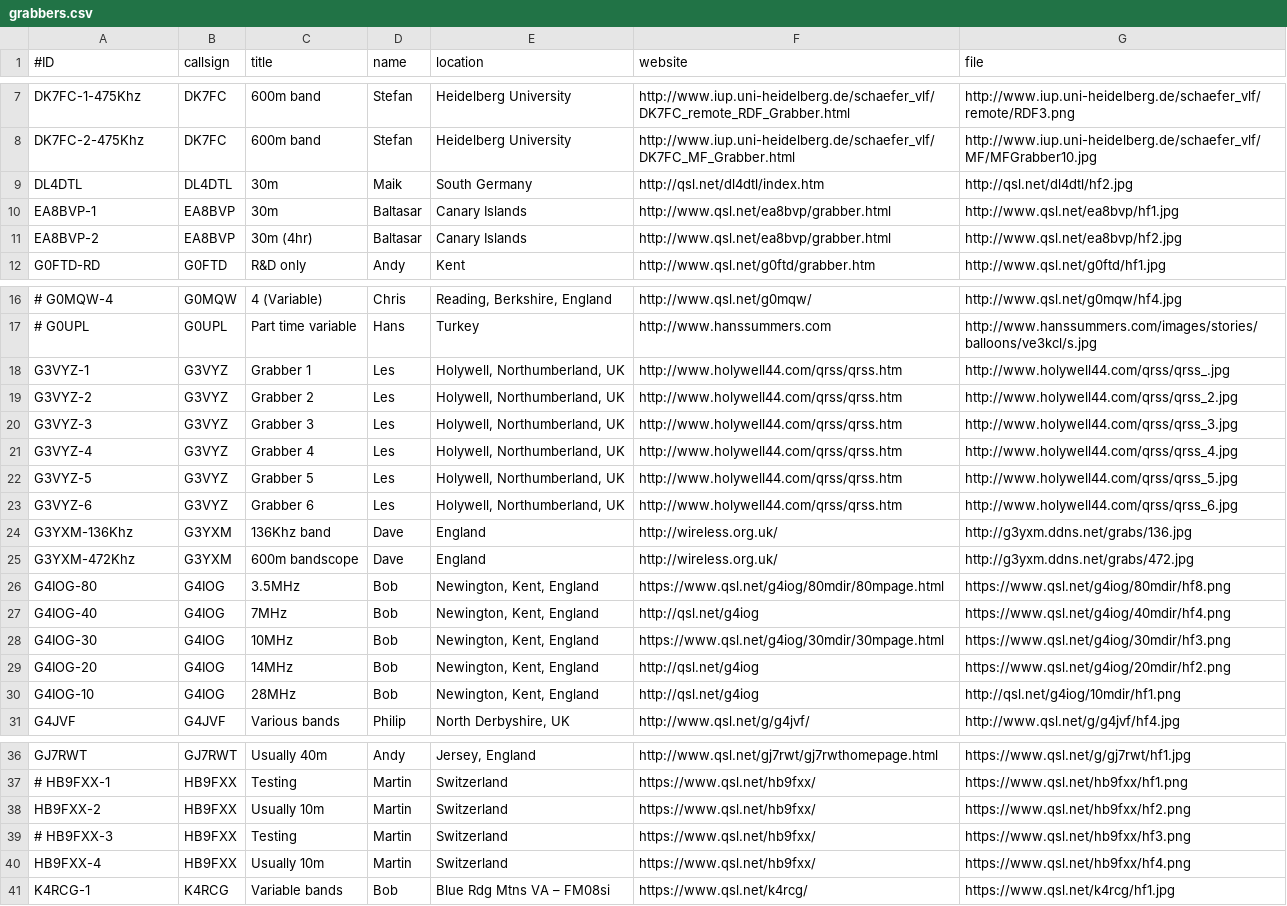
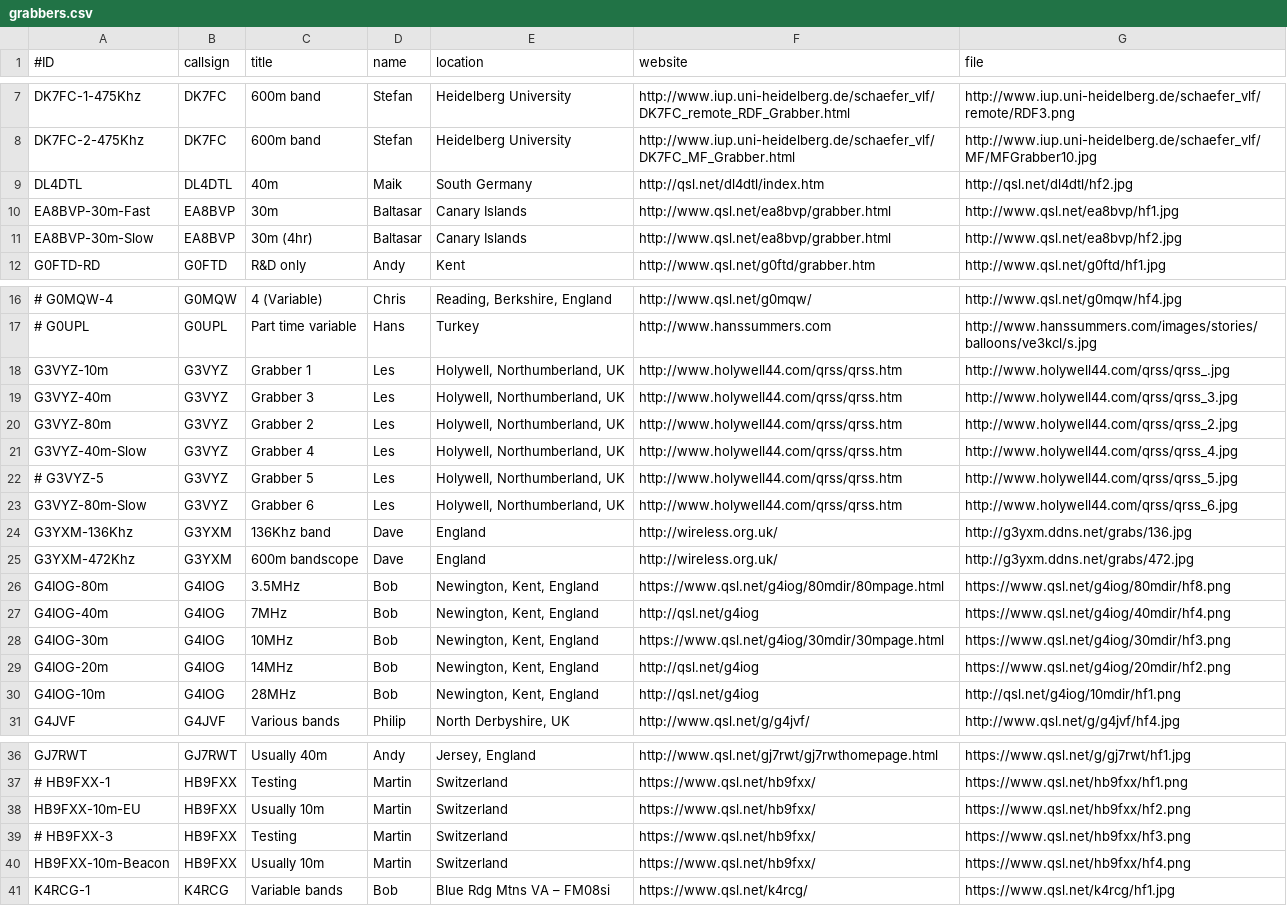
Before and after one commit to syedrizvinet/QRSS-plus-dev, a CSV file: grabbers.csv, drawn as a sheet; only a part is shown, gaps mark what is left out; the diff covers the shown part only; the diff names each change by its address in the sheet, - before the commit and + after, or states it on an @@ line.

Commit message:
Band labels (see additional notes)
Attempt to create more informative band labels on grabbers that are known to be reliably stay on one band.
Unify labelling notation (hopefully).
Other grabbers that make occasional or random changes remain either with a simple number or call sign label for now.
Hopefully this will allow casual users of the compendium see more easily what grabbers are available for what bands.

```diff
--- a/grabbers.csv
+++ b/grabbers.csv
-C9 (title): 30m
+C9 (title): 40m
-A10 (#ID): EA8BVP-1
+A10 (#ID): EA8BVP-30m-Fast
-A11 (#ID): EA8BVP-2
+A11 (#ID): EA8BVP-30m-Slow
-A18 (#ID): G3VYZ-1
+A18 (#ID): G3VYZ-10m
-A19 (#ID): G3VYZ-2
+A19 (#ID): G3VYZ-40m
-C19 (title): Grabber 2
+C19 (title): Grabber 3
-G19 (file): http://www.holywell44.com/qrss/qrss_2.jpg
+G19 (file): http://www.holywell44.com/qrss/qrss_3.jpg
-A20 (#ID): G3VYZ-3
+A20 (#ID): G3VYZ-80m
-C20 (title): Grabber 3
+C20 (title): Grabber 2
-G20 (file): http://www.holywell44.com/qrss/qrss_3.jpg
+G20 (file): http://www.holywell44.com/qrss/qrss_2.jpg
-A21 (#ID): G3VYZ-4
+A21 (#ID): G3VYZ-40m-Slow
-A22 (#ID): G3VYZ-5
+A22 (#ID): # G3VYZ-5
-A23 (#ID): G3VYZ-6
+A23 (#ID): G3VYZ-80m-Slow
-A26 (#ID): G4IOG-80
+A26 (#ID): G4IOG-80m
-A27 (#ID): G4IOG-40
+A27 (#ID): G4IOG-40m
-A28 (#ID): G4IOG-30
+A28 (#ID): G4IOG-30m
-A29 (#ID): G4IOG-20
+A29 (#ID): G4IOG-20m
-A30 (#ID): G4IOG-10
+A30 (#ID): G4IOG-10m
-A38 (#ID): HB9FXX-2
+A38 (#ID): HB9FXX-10m-EU
-A40 (#ID): HB9FXX-4
+A40 (#ID): HB9FXX-10m-Beacon
```
Also changed, not shown: 5 edited cells elsewhere in this file.
